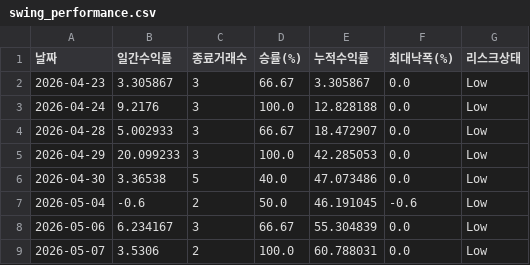
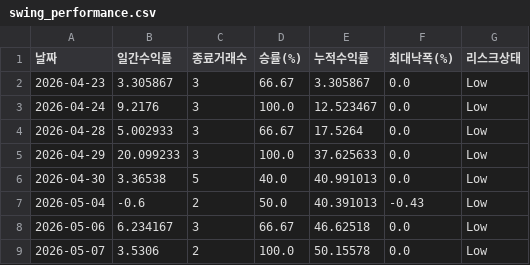
Before and after one commit to songyk544-ctrl/quant-bot, a CSV file: data/swing_performance.csv, drawn as a sheet.

```diff
--- a/data/swing_performance.csv
+++ b/data/swing_performance.csv
@@ -2,8 +2,8 @@
 2026-04-23,3.305867,3,66.67,3.305867,0.0,Low
-2026-04-24,9.2176,3,100.0,12.828188,0.0,Low
-2026-04-28,5.002933,3,66.67,18.472907,0.0,Low
-2026-04-29,20.099233,3,100.0,42.285053,0.0,Low
-2026-04-30,3.36538,5,40.0,47.073486,0.0,Low
-2026-05-04,-0.6,2,50.0,46.191045,-0.6,Low
-2026-05-06,6.234167,3,66.67,55.304839,0.0,Low
-2026-05-07,3.5306,2,100.0,60.788031,0.0,Low
+2026-04-24,9.2176,3,100.0,12.523467,0.0,Low
+2026-04-28,5.002933,3,66.67,17.5264,0.0,Low
+2026-04-29,20.099233,3,100.0,37.625633,0.0,Low
+2026-04-30,3.36538,5,40.0,40.991013,0.0,Low
+2026-05-04,-0.6,2,50.0,40.391013,-0.43,Low
+2026-05-06,6.234167,3,66.67,46.62518,0.0,Low
+2026-05-07,3.5306,2,100.0,50.15578,0.0,Low
```
Also changed, not shown: data/daily_candidates.csv, data/data.csv, 8 other files.
